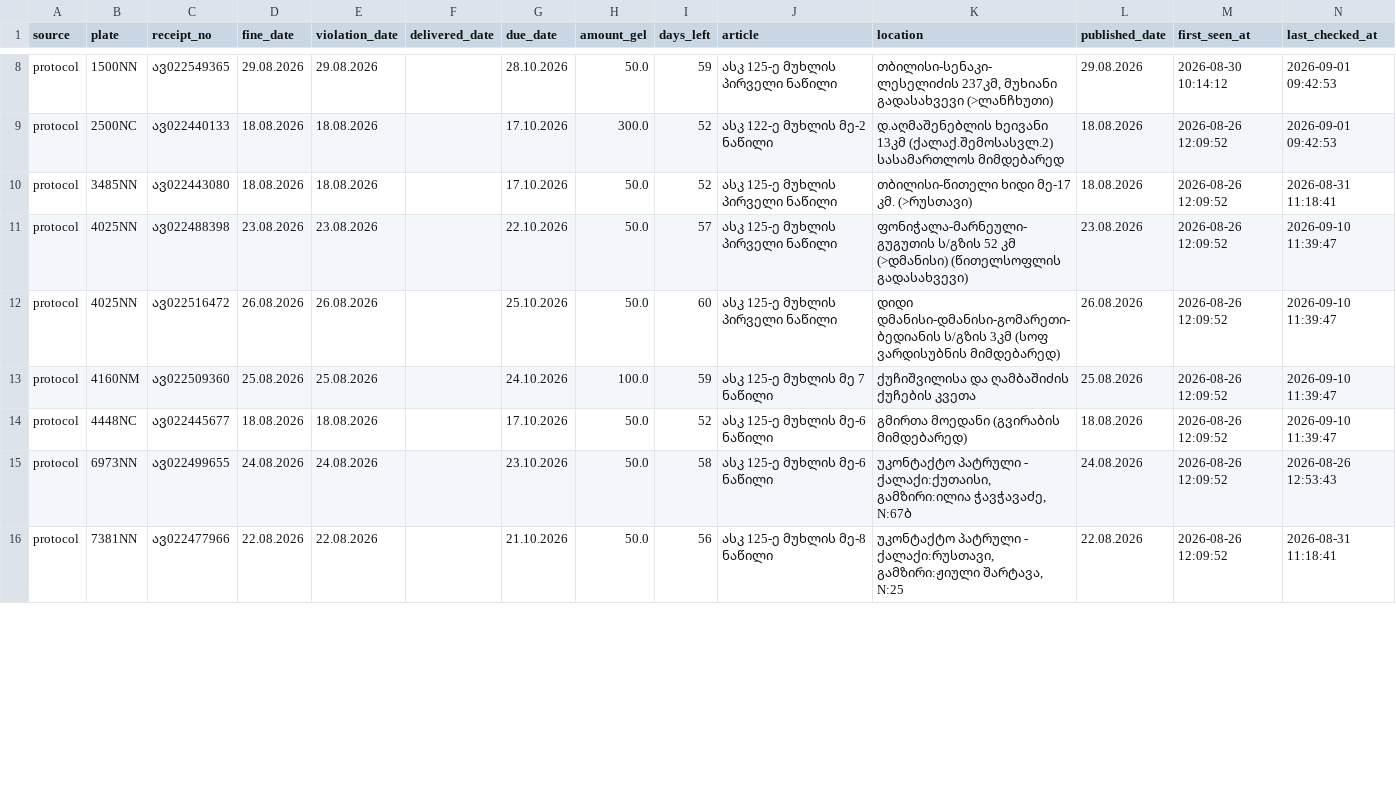
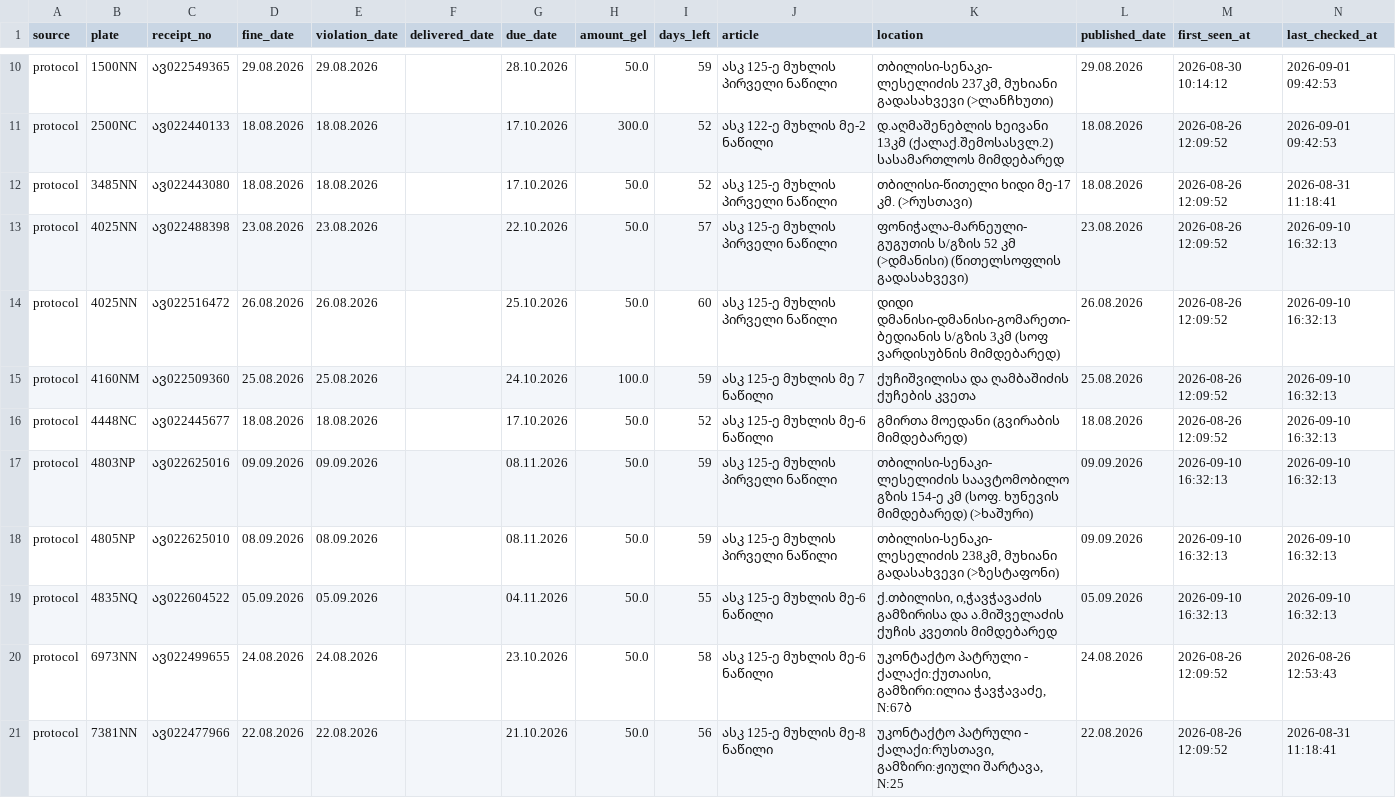
Before and after one commit to scythhe/car_fines, a CSV file: fines_ledger.csv, drawn as a sheet; only a part is shown, gaps mark what is left out; the diff covers the shown part only.

```diff
--- a/fines_ledger.csv
+++ b/fines_ledger.csv
@@ -10,6 +12,9 @@ protocol,2500NC,ავ022440133,18.08.2026,18.08.2026,,17.10.2026,300.0,52,ა
 protocol,3485NN,ავ022443080,18.08.2026,18.08.2026,,17.10.2026,50.0,52,ასკ 125-ე მუხლის პირველი ნაწილი,თბილისი-წითელი ხიდი მე-17 კმ. (>რუსთავი),18.08.2026,2026-08-26 12:09:52,2026-08-31 11:18:41
-protocol,4025NN,ავ022488398,23.08.2026,23.08.2026,,22.10.2026,50.0,57,ასკ 125-ე მუხლის პირველი ნაწილი,ფონიჭალა-მარნეული-გუგუთის ს/გზის 52 კმ  (>დმანისი) (წითელსოფლის გადასახვევი),23.08.2026,2026-08-26 12:09:52,2026-09-10 11:39:47
-protocol,4025NN,ავ022516472,26.08.2026,26.08.2026,,25.10.2026,50.0,60,ასკ 125-ე მუხლის პირველი ნაწილი,დიდი დმანისი-დმანისი-გომარეთი-ბედიანის ს/გზის 3კმ (სოფ ვარდისუბნის მიმდებარედ),26.08.2026,2026-08-26 12:09:52,2026-09-10 11:39:47
-protocol,4160NM,ავ022509360,25.08.2026,25.08.2026,,24.10.2026,100.0,59,ასკ 125-ე მუხლის მე 7 ნაწილი,ქუჩიშვილისა და ღამბაშიძის ქუჩების კვეთა,25.08.2026,2026-08-26 12:09:52,2026-09-10 11:39:47
-protocol,4448NC,ავ022445677,18.08.2026,18.08.2026,,17.10.2026,50.0,52,ასკ 125-ე მუხლის მე-6 ნაწილი,გმირთა მოედანი (გვირაბის მიმდებარედ),18.08.2026,2026-08-26 12:09:52,2026-09-10 11:39:47
+protocol,4025NN,ავ022488398,23.08.2026,23.08.2026,,22.10.2026,50.0,57,ასკ 125-ე მუხლის პირველი ნაწილი,ფონიჭალა-მარნეული-გუგუთის ს/გზის 52 კმ  (>დმანისი) (წითელსოფლის გადასახვევი),23.08.2026,2026-08-26 12:09:52,2026-09-10 16:32:13
+protocol,4025NN,ავ022516472,26.08.2026,26.08.2026,,25.10.2026,50.0,60,ასკ 125-ე მუხლის პირველი ნაწილი,დიდი დმანისი-დმანისი-გომარეთი-ბედიანის ს/გზის 3კმ (სოფ ვარდისუბნის მიმდებარედ),26.08.2026,2026-08-26 12:09:52,2026-09-10 16:32:13
+protocol,4160NM,ავ022509360,25.08.2026,25.08.2026,,24.10.2026,100.0,59,ასკ 125-ე მუხლის მე 7 ნაწილი,ქუჩიშვილისა და ღამბაშიძის ქუჩების კვეთა,25.08.2026,2026-08-26 12:09:52,2026-09-10 16:32:13
+protocol,4448NC,ავ022445677,18.08.2026,18.08.2026,,17.10.2026,50.0,52,ასკ 125-ე მუხლის მე-6 ნაწილი,გმირთა მოედანი (გვირაბის მიმდებარედ),18.08.2026,2026-08-26 12:09:52,2026-09-10 16:32:13
+protocol,4803NP,ავ022625016,09.09.2026,09.09.2026,,08.11.2026,50.0,59,ასკ 125-ე მუხლის პირველი ნაწილი,თბილისი-სენაკი-ლესელიძის საავტომობილო გზის 154-ე კმ (სოფ. ხუნევის მიმდებარედ) (>ხაშური),09.09.2026,2026-09-10 16:32:13,2026-09-10 16:32:13
+protocol,4805NP,ავ022625010,08.09.2026,08.09.2026,,08.11.2026,50.0,59,ასკ 125-ე მუხლის პირველი ნაწილი,"თბილისი-სენაკი-ლესელიძის 238კმ, მუხიანი გადასახვევი (>ზესტაფონი)",09.09.2026,2026-09-10 16:32:13,2026-09-10 16:32:13
+protocol,4835NQ,ავ022604522,05.09.2026,05.09.2026,,04.11.2026,50.0,55,ასკ 125-ე მუხლის მე-6 ნაწილი,"ქ.თბილისი, ი,ჭავჭავაძის გამზირისა და ა.მიშველაძის ქუჩის კვეთის მიმდებარედ",05.09.2026,2026-09-10 16:32:13,2026-09-10 16:32:13
 protocol,6973NN,ავ022499655,24.08.2026,24.08.2026,,23.10.2026,50.0,58,ასკ 125-ე მუხლის მე-6 ნაწილი,"უკონტაქტო პატრული - ქალაქი:ქუთაისი, გამზირი:ილია ჭავჭავაძე, N:67ბ",24.08.2026,2026-08-26 12:09:52,2026-08-26 12:53:43
```
Also changed, not shown: 2 added rows and 6 edited cells elsewhere in this file, check_log.csv.
